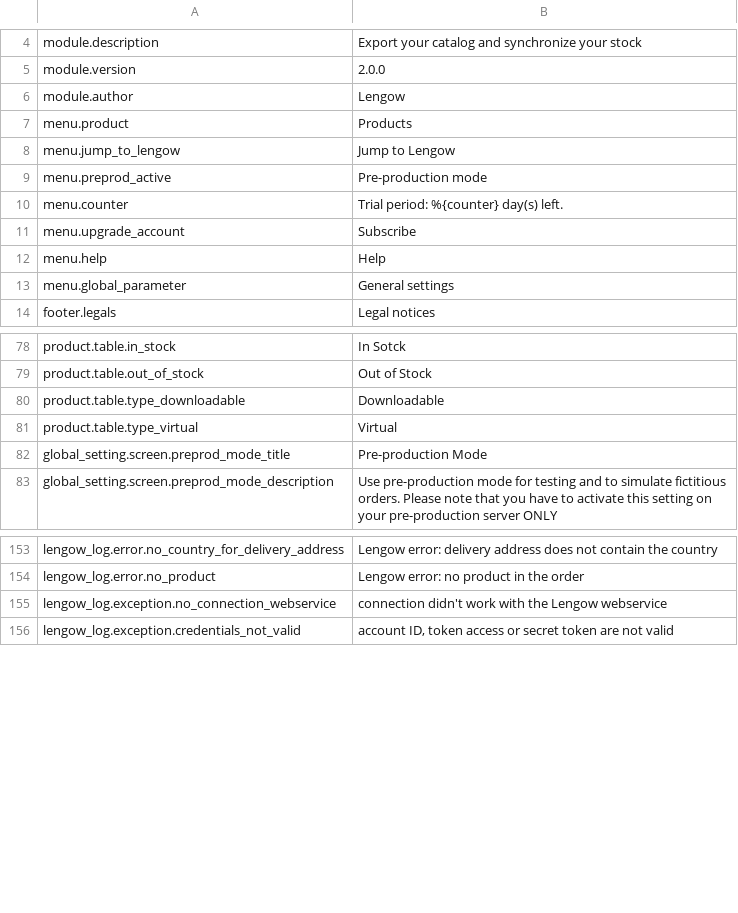
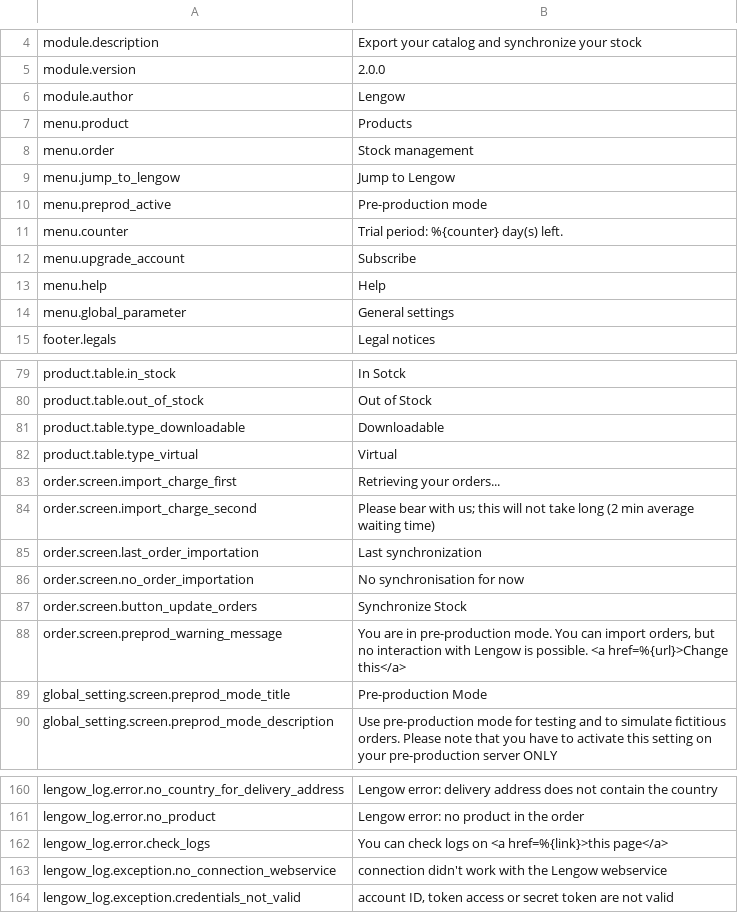
Before and after one commit to lengow/plugin-woocommerce, a CSV file: translations/en_GB.csv, drawn as a sheet; only a part is shown, gaps mark what is left out; the diff names each change by its address in the sheet, - before the commit and + after, or states it on an @@ line.

Commit message:
[FINISH]Order Page

```diff
--- a/translations/en_GB.csv
+++ b/translations/en_GB.csv
+row 8: menu.order | Stock management
+row 83: order.screen.import_charge_first | Retrieving your orders...
+row 84: order.screen.import_charge_second | Please bear with us; this will not take long (2 min average waiting time)
+row 85: order.screen.last_order_importation | Last synchronization
+row 86: order.screen.no_order_importation | No synchronisation for now
+row 87: order.screen.button_update_orders | Synchronize Stock
+row 88: order.screen.preprod_warning_message | You are in pre-production mode. You can import orders, but no interaction with Lengow is possible. <a href=%{url}>Change this</a>
+row 162: lengow_log.error.check_logs | You can check logs on <a href=%{link}>this page</a>
```
Also changed, not shown: 11 other files.
